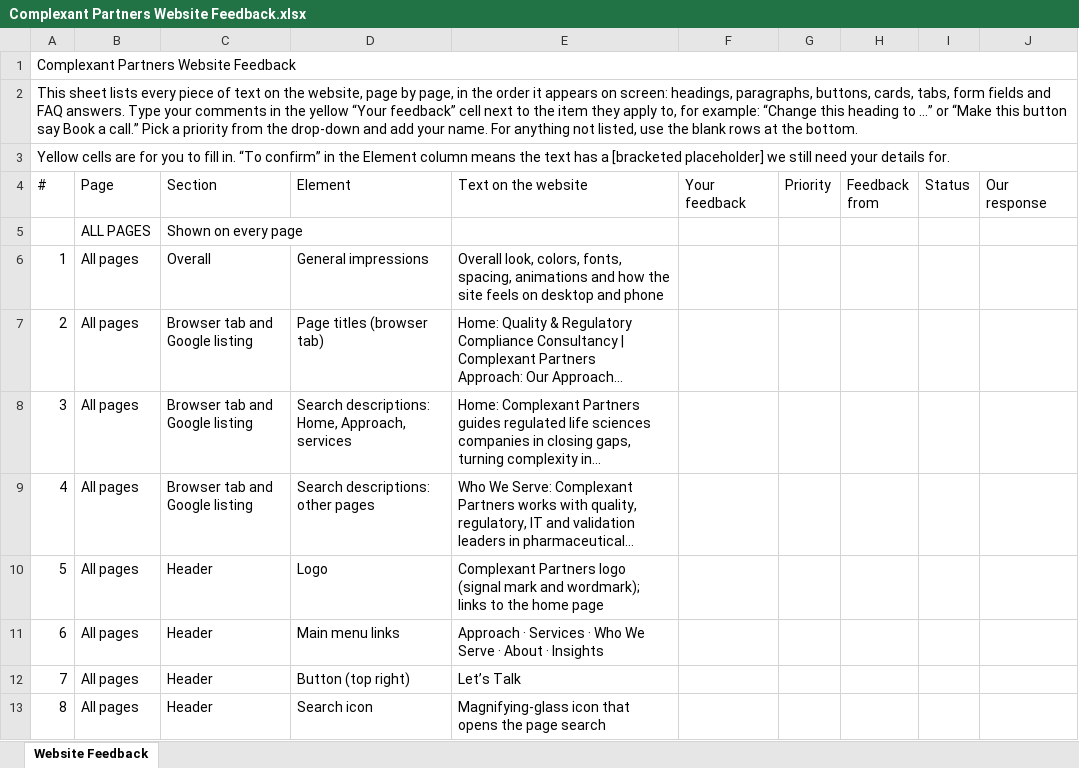
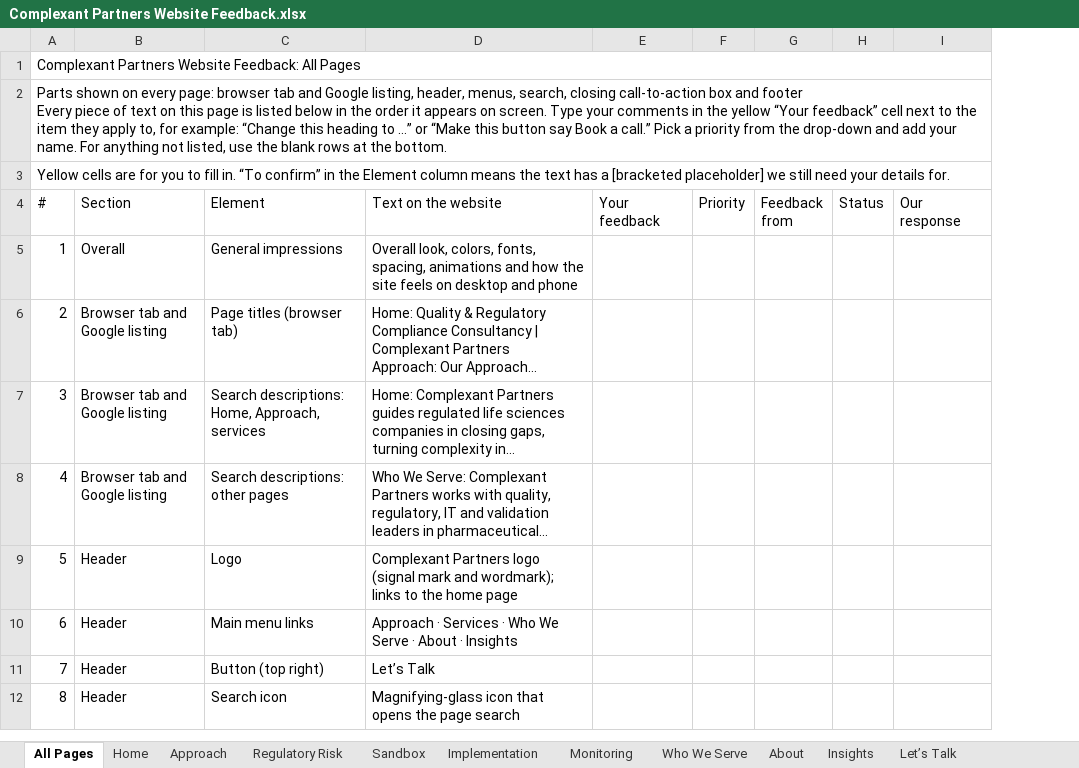
Before and after one commit to ASwish23/Complexant, an Excel workbook: assets/Complexant Partners Website Feedback.xlsx, sheet All Pages, drawn as a sheet; only a part is shown; long unchanged cells end in …; values as stored, in another font and other column widths than the file's, no cell formats; removed rows and columns are numbered as before the commit, all else as after; the diff covers the shown part only; the diff names each change by its address in the sheet, - before the commit and + after, or states it on an @@ line.

```diff
--- a/assets/Complexant Partners Website Feedback.xlsx (sheet All Pages)
+++ b/assets/Complexant Partners Website Feedback.xlsx (sheet All Pages)
-sheet tab: Website Feedback
+sheet tab: All Pages
+sheet tab: Home
+sheet tab: Approach
+sheet tab: Regulatory Risk
+sheet tab: Sandbox
+sheet tab: Implementation
+sheet tab: Monitoring
+sheet tab: Who We Serve
+sheet tab: About
+sheet tab: Insights
+sheet tab: Let’s Talk
-column B (Page), rows 6-13: all All pages
@@ column A (#) renumbered between rows 1 and 39 @@
-row 5:  | ALL PAGES | Shown on every page
```
Also changed, not shown: 295 removed rows elsewhere in this sheet, cell formats, 1 other file.
